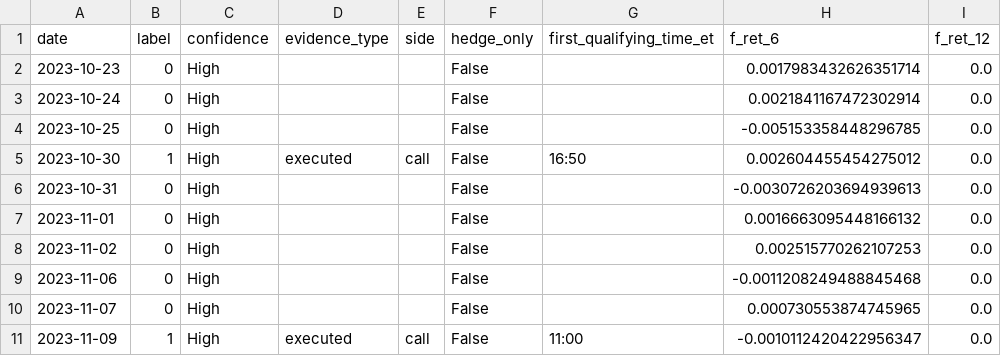
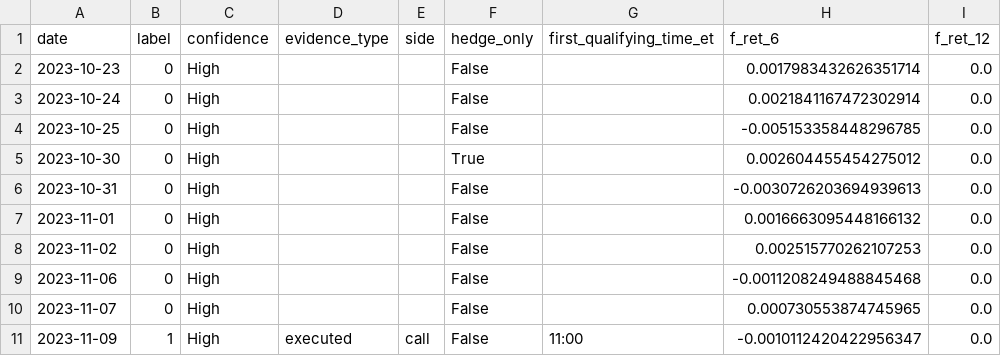
Before and after one commit to owenheidenreich/autoresearch-trading, a CSV file: v2/fork_c/tier1_dataset.csv, drawn as a sheet; only a part is shown; the diff names each change by its address in the sheet, - before the commit and + after, or states it on an @@ line.

```diff
--- a/v2/fork_c/tier1_dataset.csv
+++ b/v2/fork_c/tier1_dataset.csv
-B5 (label): 1
+B5 (label): 0
-D5 (evidence_type): executed
+D5 (evidence_type): (empty)
-E5 (side): call
+E5 (side): (empty)
-F5 (hedge_only): False
+F5 (hedge_only): True
-G5 (first_qualifying_time_et): 16:50
+G5 (first_qualifying_time_et): (empty)
```
Also changed, not shown: v2/fork_c/tier1_labels.csv, 5 other files.
